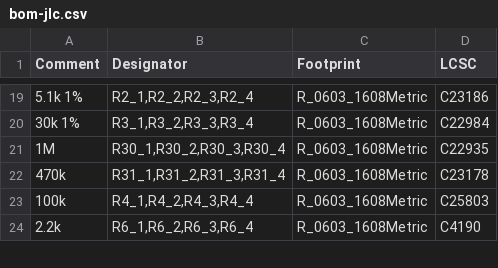
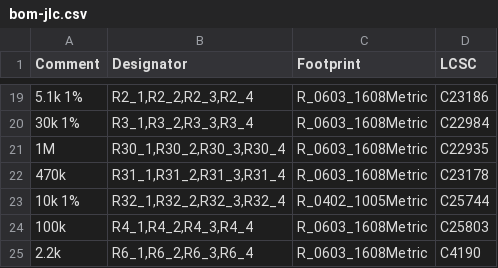
Before and after one commit to n3tk0/MeshCore, a CSV file: hardware/xiao-solar-lite/panel/production/bom-jlc.csv, drawn as a sheet; only a part is shown, gaps mark what is left out; the diff names each change by its address in the sheet, - before the commit and + after, or states it on an @@ line.

```diff
--- a/hardware/xiao-solar-lite/panel/production/bom-jlc.csv
+++ b/hardware/xiao-solar-lite/panel/production/bom-jlc.csv
+row 23: 10k 1% | R32_1,R32_2,R32_3,R32_4 | R_0402_1005Metric | C25744
```
Also changed, not shown: hardware/xiao-solar-lite/panel/production/cpl-jlc.csv, hardware/xiao-solar-lite/production/bom-jlc.csv, 36 other files.
